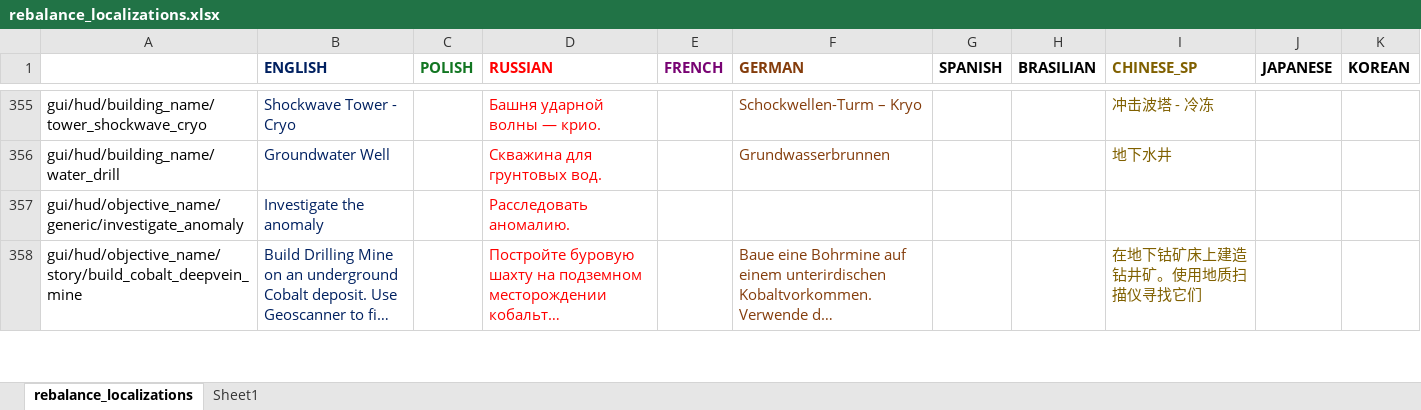
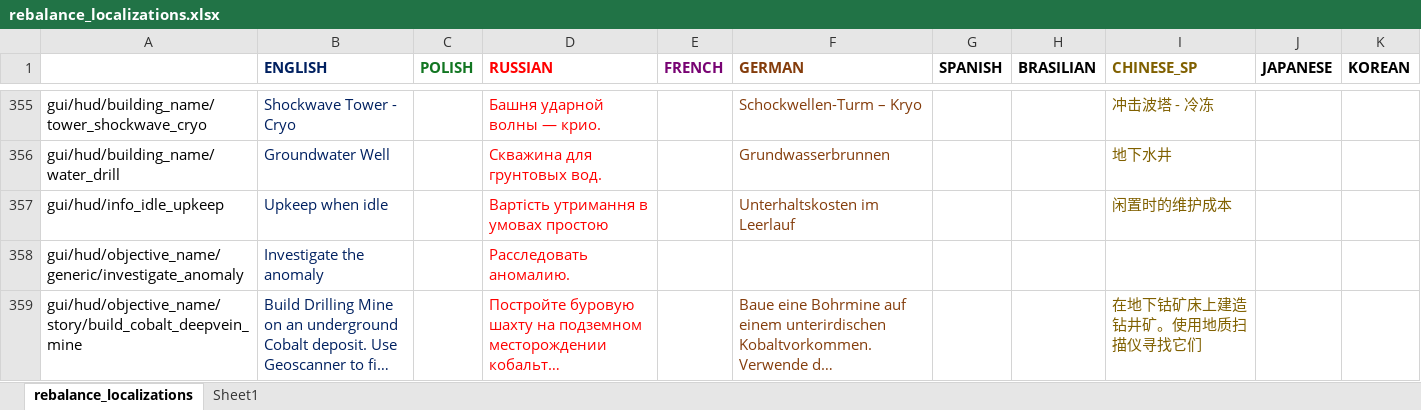
Before and after one commit to TheKilltech/rift_balance, an Excel workbook: gui/rebalance_localizations.xlsx, sheet rebalance_localizations, drawn as a sheet; only a part is shown, gaps mark what is left out; long unchanged cells end in …; values as stored, in another font and other column widths than the file's, no borders; charts and pictures not drawn; the diff names each change by its address in the sheet, - before the commit and + after, or states it on an @@ line.

Commit message:
added idle upkeep info for towers

```diff
--- a/gui/rebalance_localizations.xlsx (sheet rebalance_localizations)
+++ b/gui/rebalance_localizations.xlsx (sheet rebalance_localizations)
+row 357: gui/hud/info_idle_upkeep | Upkeep when idle |  | Вартість утримання в умовах простою |  | Unterhaltskosten im Leerlauf |  |  | 闲置时的维护成本
```
Also changed, not shown: 3 other files.
